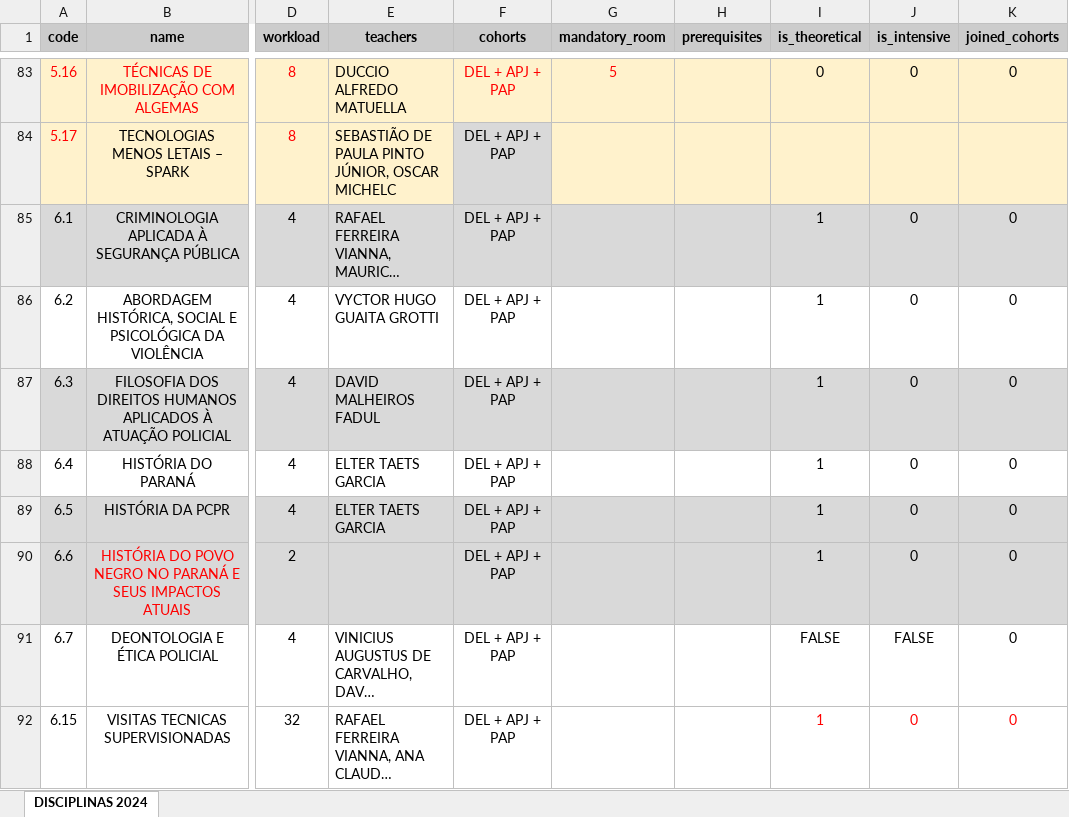
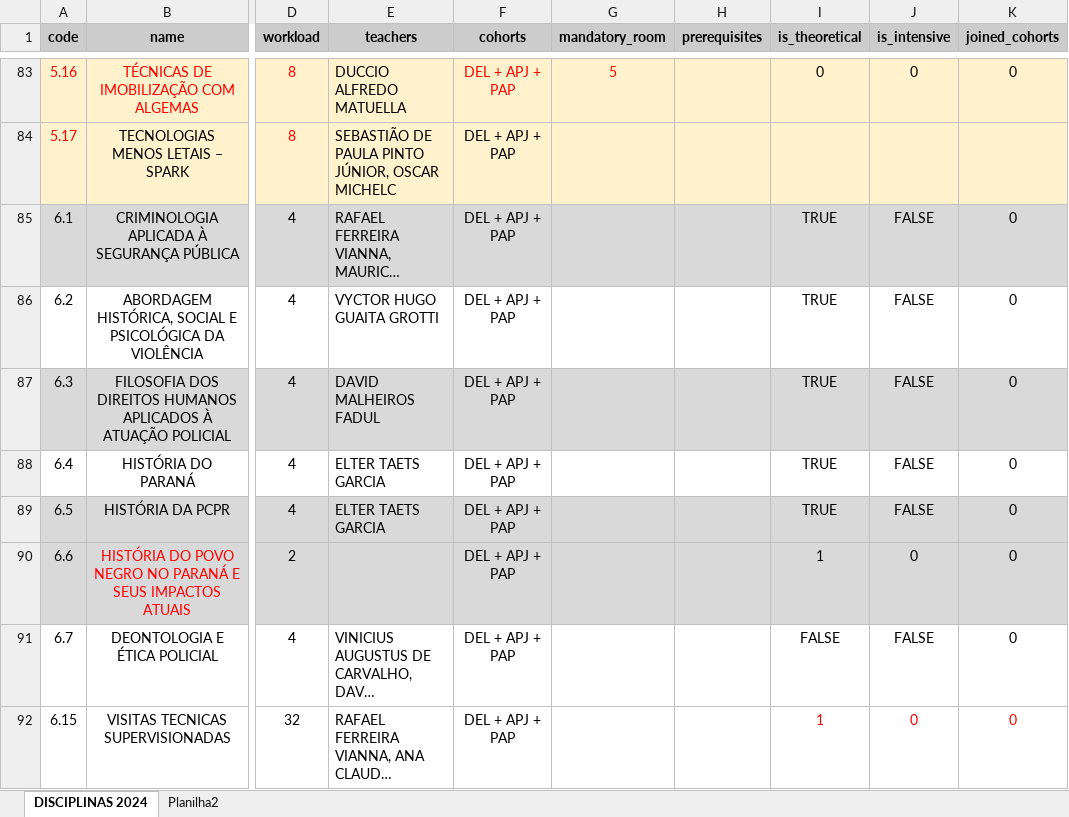
Before and after one commit to dmfadul/courseCraft, an Excel workbook: db_info/projeto2024.xlsx, sheet DISCIPLINAS 2024, drawn as a sheet; only a part is shown, gaps mark what is left out; long unchanged cells end in …; values as stored, in another font and other column widths than the file's, no borders; the diff covers the shown part only; the diff names each change by its address in the sheet, - before the commit and + after, or states it on an @@ line.

```diff
--- a/db_info/projeto2024.xlsx (sheet DISCIPLINAS 2024)
+++ b/db_info/projeto2024.xlsx (sheet DISCIPLINAS 2024)
+sheet tab: Planilha2
-F84 fill: #D9D9D9
+F84 fill: #FFF2CC
-I85:I89 (is_theoretical): 1
+I85:I89 (is_theoretical): TRUE
-J85:J89 (is_intensive): 0
+J85:J89 (is_intensive): FALSE
```
Also changed, not shown: 7 added rows, 160 edited cells and cell formats elsewhere in this sheet, 3 other files.
